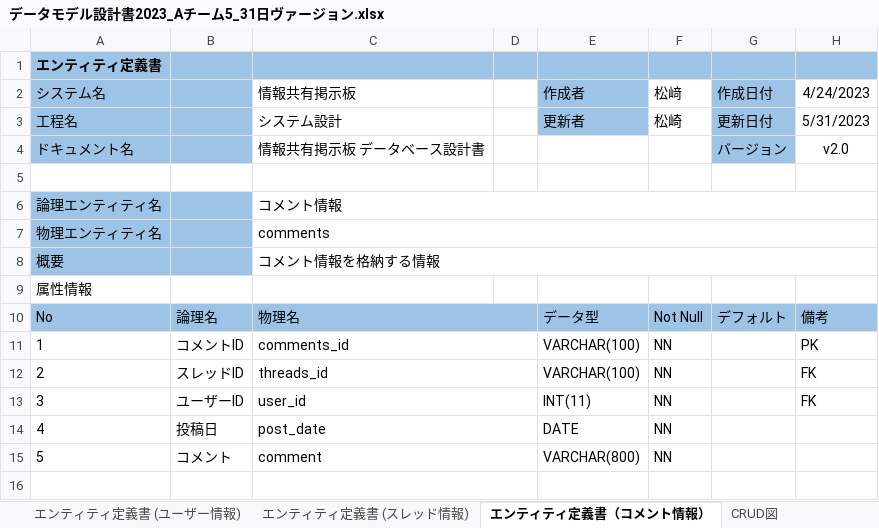
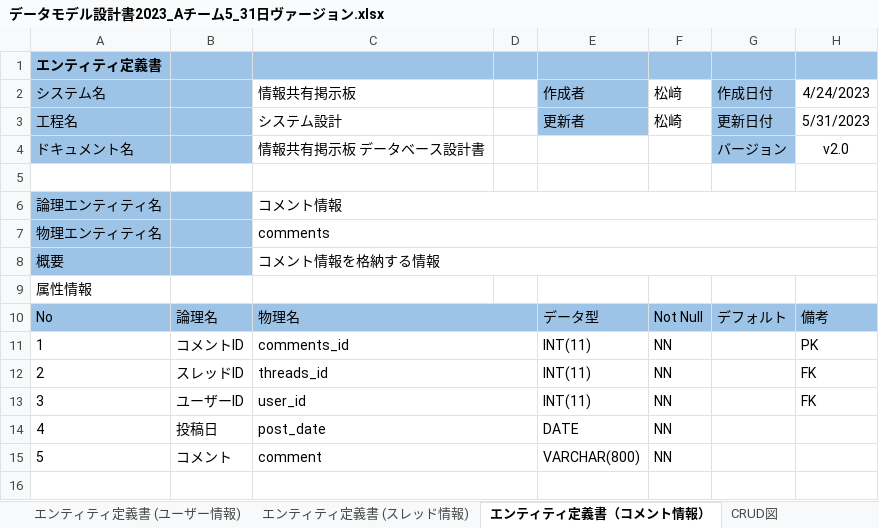
Before and after one commit to Kyospla/abcc_system_sd3e_grpA, an Excel workbook: 03_DB設計書/データモデル設計書2023_Aチーム5_31日ヴァージョン.xlsx, sheet エンティティ定義書（コメント情報）, drawn as a sheet; only a part is shown; values as stored, in another font and other column widths than the file's, no borders; the diff names each change by its address in the sheet, - before the commit and + after, or states it on an @@ line.

```diff
--- a/03_DB設計書/データモデル設計書2023_Aチーム5_31日ヴァージョン.xlsx (sheet エンティティ定義書（コメント情報）)
+++ b/03_DB設計書/データモデル設計書2023_Aチーム5_31日ヴァージョン.xlsx (sheet エンティティ定義書（コメント情報）)
-E11:E12 (作成者): VARCHAR(100)
+E11:E12 (作成者): INT(11)
```
Also changed, not shown: sheet エンティティ定義書 (ユーザー情報), sheet エンティティ定義書 (スレッド情報), charts or pictures.
